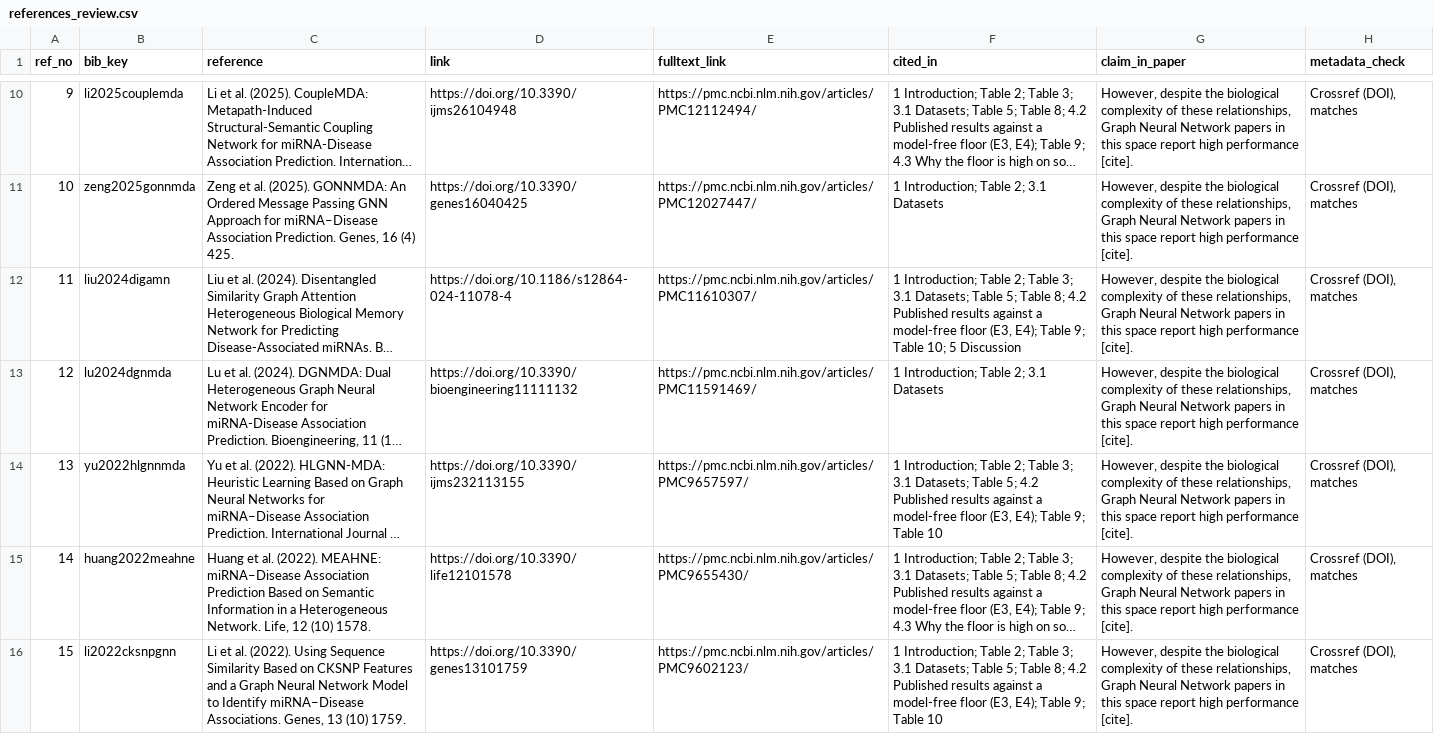
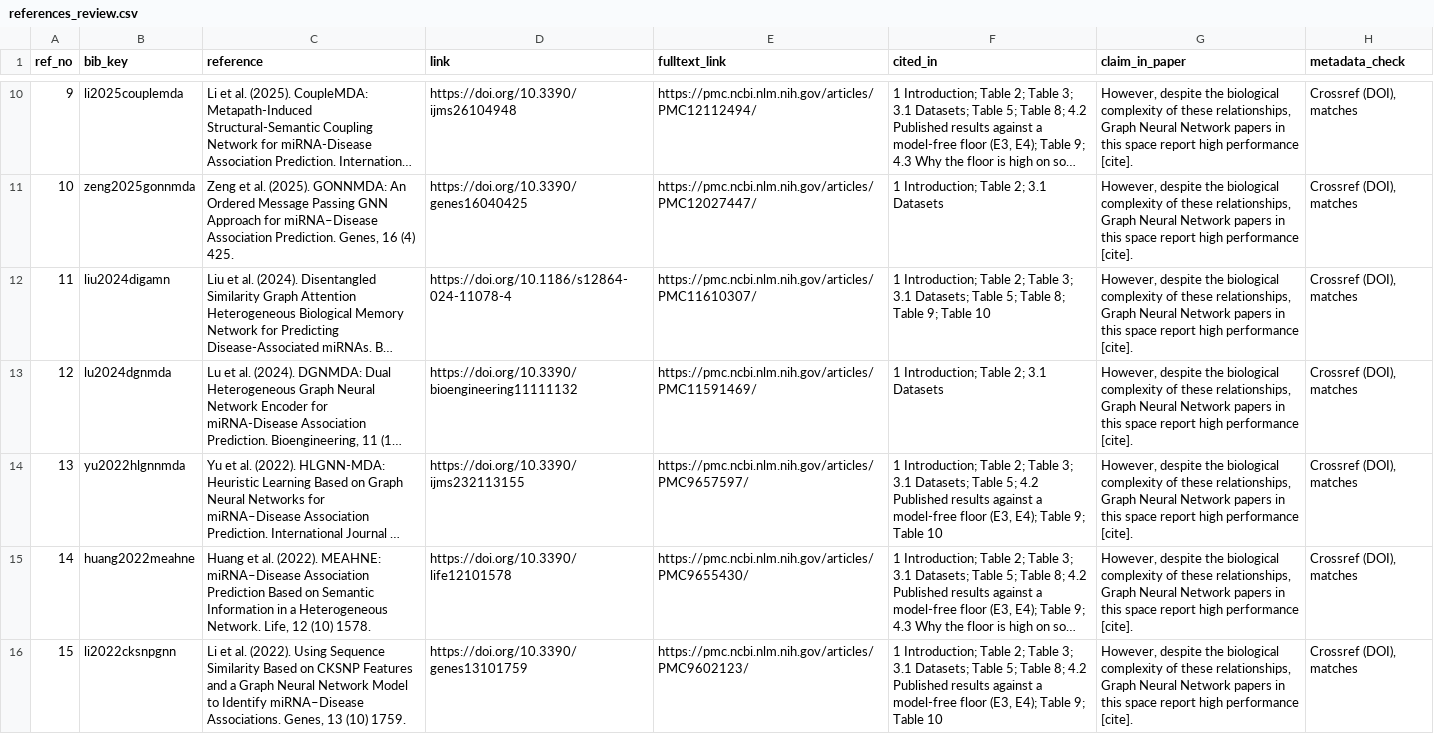
Before and after one commit to UlisesMoyaSanchez/microRNA_project, a CSV file: manuscript/jbi/references_review.csv, drawn as a sheet; only a part is shown, gaps mark what is left out; long unchanged cells end in …; the diff covers the shown part only; the diff names each change by its address in the sheet, - before the commit and + after, or states it on an @@ line.

```diff
--- a/manuscript/jbi/references_review.csv
+++ b/manuscript/jbi/references_review.csv
-F12 (cited_in): …Table 8; 4.2 Published results against a model-free floor (E3, E4); Table 9; Table 10; 5 Discussion
+F12 (cited_in): …Table 8; Table 9; Table 10
```
Also changed, not shown: 2 edited cells elsewhere in this file, 3 other files.
